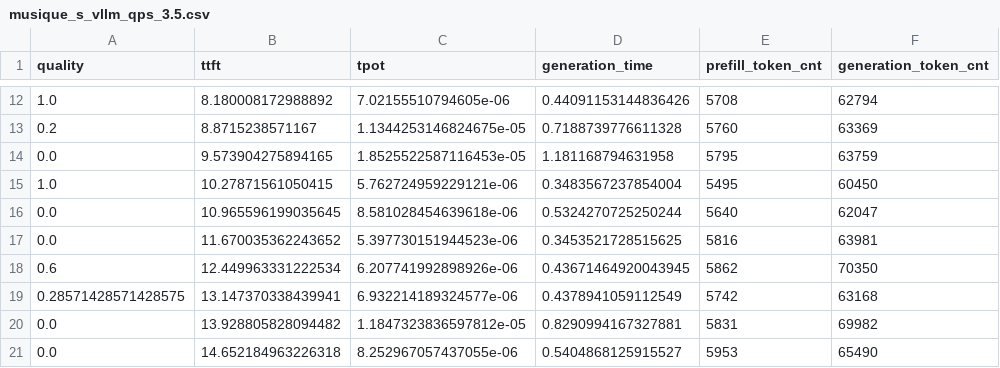
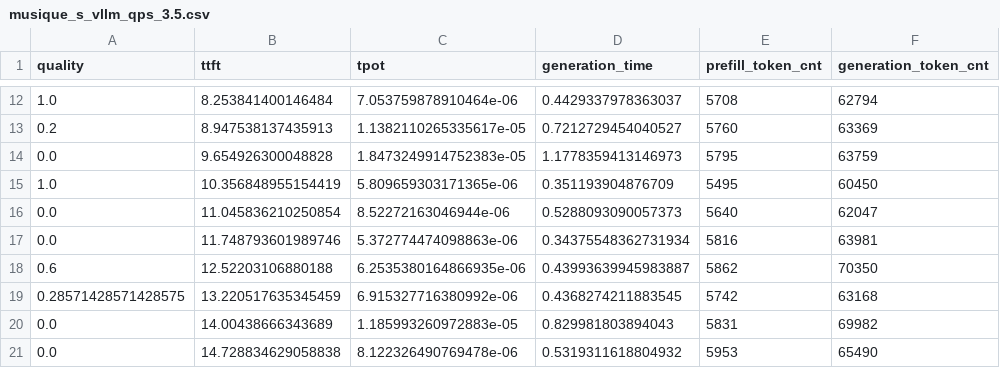
Before and after one commit to Monstertail/APE, a CSV file: lmcache/benchmarks/rag/musique_s_vllm_qps_3.5.csv, drawn as a sheet; only a part is shown, gaps mark what is left out; the diff covers the shown part only.

```diff
--- a/lmcache/benchmarks/rag/musique_s_vllm_qps_3.5.csv
+++ b/lmcache/benchmarks/rag/musique_s_vllm_qps_3.5.csv
@@ -12,10 +12,10 @@ quality,ttft,tpot,generation_time,prefill_token_cnt,generation_token_cnt
-1.0,8.180008172988892,7.02155510794605e-06,0.44091153144836426,5708,62794
-0.2,8.8715238571167,1.1344253146824675e-05,0.7188739776611328,5760,63369
-0.0,9.573904275894165,1.8525522587116453e-05,1.181168794631958,5795,63759
-1.0,10.27871561050415,5.762724959229121e-06,0.3483567237854004,5495,60450
-0.0,10.965596199035645,8.581028454639618e-06,0.5324270725250244,5640,62047
-0.0,11.670035362243652,5.397730151944523e-06,0.3453521728515625,5816,63981
-0.6,12.449963331222534,6.207741992898926e-06,0.43671464920043945,5862,70350
-0.28571428571428575,13.147370338439941,6.932214189324577e-06,0.4378941059112549,5742,63168
-0.0,13.928805828094482,1.1847323836597812e-05,0.8290994167327881,5831,69982
-0.0,14.652184963226318,8.252967057437055e-06,0.5404868125915527,5953,65490
+1.0,8.253841400146484,7.053759878910464e-06,0.4429337978363037,5708,62794
+0.2,8.947538137435913,1.1382110265335617e-05,0.7212729454040527,5760,63369
+0.0,9.654926300048828,1.8473249914752383e-05,1.1778359413146973,5795,63759
+1.0,10.356848955154419,5.809659303171365e-06,0.351193904876709,5495,60450
+0.0,11.045836210250854,8.52272163046944e-06,0.5288093090057373,5640,62047
+0.0,11.748793601989746,5.372774474098863e-06,0.34375548362731934,5816,63981
+0.6,12.52203106880188,6.2535380164866935e-06,0.43993639945983887,5862,70350
+0.28571428571428575,13.220517635345459,6.915327716380992e-06,0.4368274211883545,5742,63168
+0.0,14.00438666343689,1.185993260972883e-05,0.829981803894043,5831,69982
+0.0,14.728834629058838,8.122326490769478e-06,0.5319311618804932,5953,65490
```
Also changed, not shown: 11 added rows and 33 edited cells elsewhere in this file, lmcache/benchmarks/rag/musique_s_lmcache_qps_3.5.csv, 4 other files.
